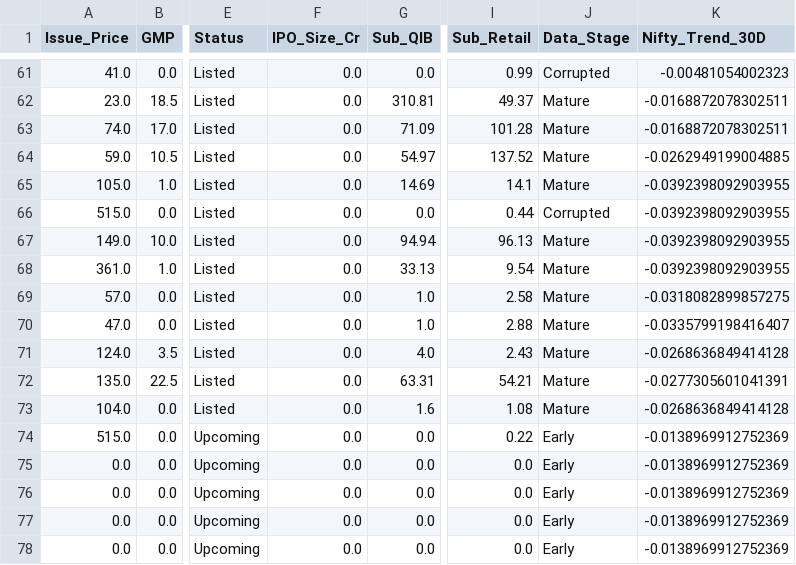
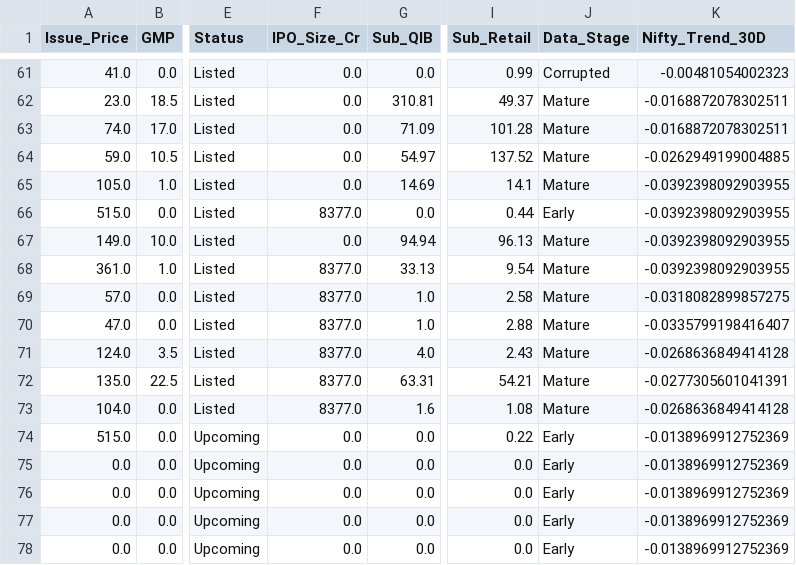
Before and after one commit to RaghavKothari1111/Ai-ipo-predictor, a CSV file: data/master_ipo_v3.csv, drawn as a sheet; only a part is shown, gaps mark what is left out; the diff covers the shown part only; the diff names each change by its address in the sheet, - before the commit and + after, or states it on an @@ line.

```diff
--- a/data/master_ipo_v3.csv
+++ b/data/master_ipo_v3.csv
-F66 (IPO_Size_Cr): 0.0
+F66 (IPO_Size_Cr): 8377.0
-J66 (Data_Stage): Corrupted
+J66 (Data_Stage): Early
-F68:F73 (IPO_Size_Cr): 0.0
+F68:F73 (IPO_Size_Cr): 8377.0
```
Also changed, not shown: 22 edited cells elsewhere in this file, data/gmp_history.csv, data/latest_predictions.csv, 1 other file.
